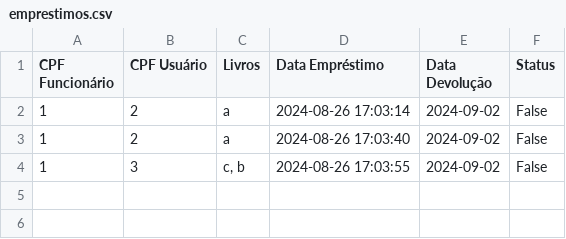
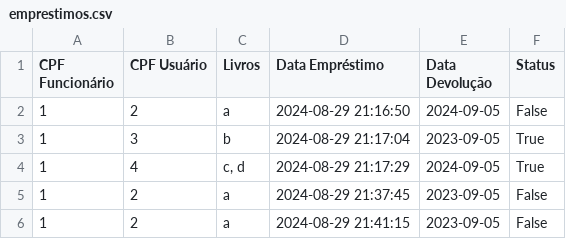
Before and after one commit to NaanVas/APS, a CSV file: emprestimos.csv, drawn as a sheet.

```diff
--- a/emprestimos.csv
+++ b/emprestimos.csv
@@ -1,4 +1,6 @@
 CPF Funcionário,CPF Usuário,Livros,Data Empréstimo,Data Devolução,Status
-1,2,a,2024-08-26 17:03:14,2024-09-02,False
-1,2,a,2024-08-26 17:03:40,2024-09-02,False
-1,3,"c, b",2024-08-26 17:03:55,2024-09-02,False
+1,2,a,2024-08-29 21:16:50,2024-09-05,False
+1,3,b,2024-08-29 21:17:04,2023-09-05,True
+1,4,"c, d",2024-08-29 21:17:29,2024-09-05,True
+1,2,a,2024-08-29 21:37:45,2023-09-05,False
+1,2,a,2024-08-29 21:41:15,2023-09-05,False
```
Also changed, not shown: autores.csv, devolucoes.csv, 2 other files.
